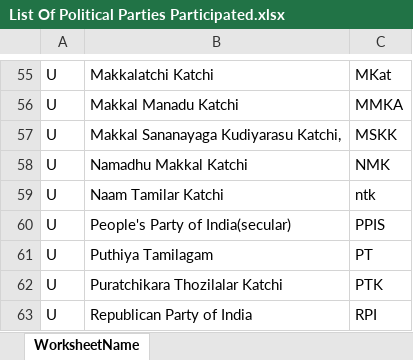
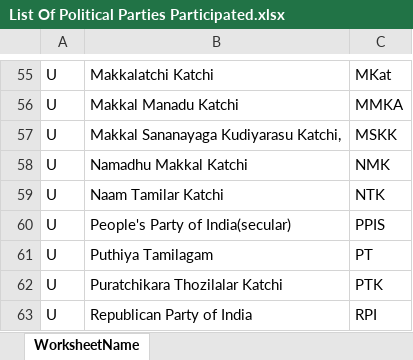
Before and after one commit to Mikail1010/TN_Election_Analysis, an Excel workbook: Data/2016/List Of Political Parties Participated.xlsx, sheet WorksheetName, drawn as a sheet; only a part is shown, gaps mark what is left out; values as stored, in another font and other column widths than the file's, no borders; the diff names each change by its address in the sheet, - before the commit and + after, or states it on an @@ line.

Commit message:
Add files via upload

```diff
--- a/Data/2016/List Of Political Parties Participated.xlsx (sheet WorksheetName)
+++ b/Data/2016/List Of Political Parties Participated.xlsx (sheet WorksheetName)
-C59: ntk
+C59: NTK
```
